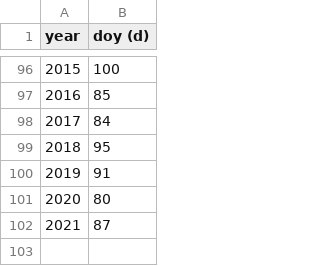
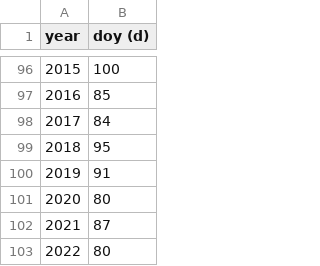
Before and after one commit to uwkimlab/plant_modeling, a CSV file: labs/L07_Phenology/cherry_dc_obs.csv, drawn as a sheet; only a part is shown, gaps mark what is left out; the diff names each change by its address in the sheet, - before the commit and + after, or states it on an @@ line.

Commit message:
Update L07 dataset for 2022

```diff
--- a/labs/L07_Phenology/cherry_dc_obs.csv
+++ b/labs/L07_Phenology/cherry_dc_obs.csv
+row 103: 2022 | 80
```
Also changed, not shown: 3 other files.
